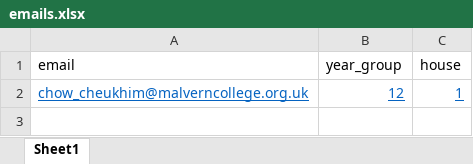
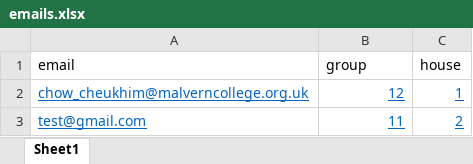
Before and after one commit to MDC-gym-slot-system/gym-malverncollege.cf, an Excel workbook: static/excel_sheets/emails.xlsx, sheet Sheet1, drawn as a sheet; values as stored, in another font and other column widths than the file's, no borders; table styles not drawn; the diff names each change by its address in the sheet, - before the commit and + after, or states it on an @@ line.

Commit message:
add group/house to website db

```diff
--- a/static/excel_sheets/emails.xlsx (sheet Sheet1)
+++ b/static/excel_sheets/emails.xlsx (sheet Sheet1)
-B1: year_group
+B1: group
+row 3: test@gmail.com | 11 | 2
```
Also changed, not shown: 1 other file.
